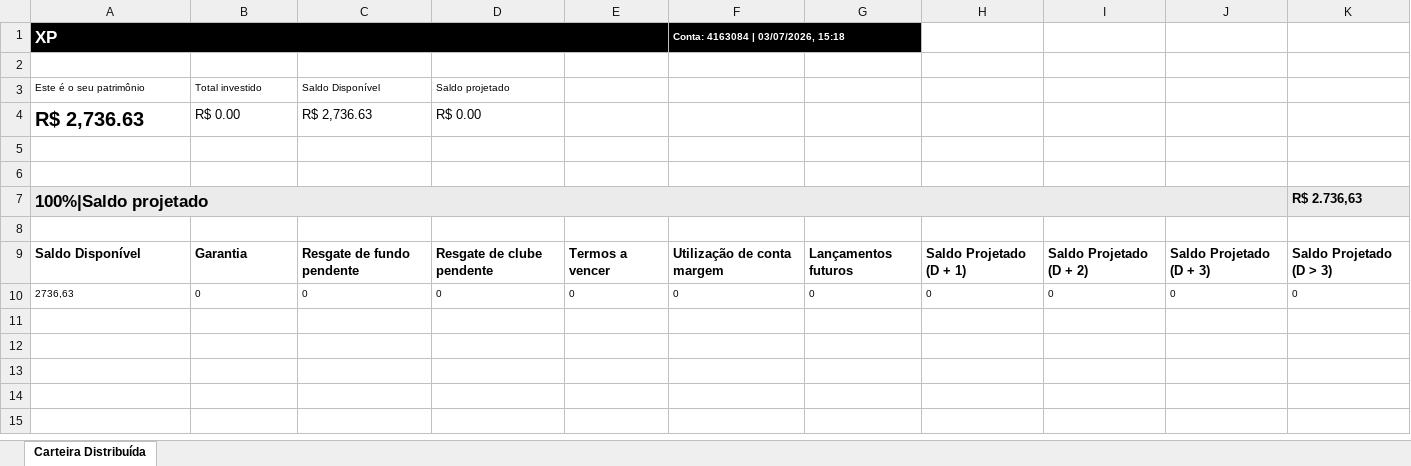
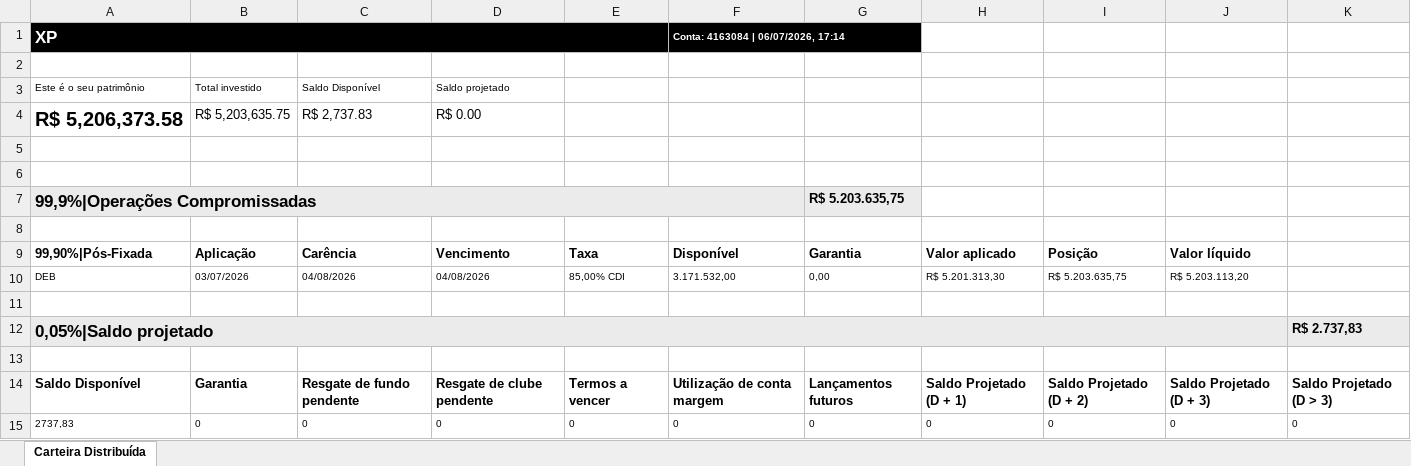
Before and after one commit to AloacaoMWealth/tesourariagrupobotuvera, an Excel workbook: data/positions/Posição Consolidada - 4163084.xlsx, sheet Carteira Distribuída, drawn as a sheet; values as stored, in another font and other column widths than the file's, no borders; addresses are those after the commit; the diff names each change by its address in the sheet, - before the commit and + after, or states it on an @@ line.

```diff
--- a/data/positions/Posição Consolidada - 4163084.xlsx (sheet Carteira Distribuída)
+++ b/data/positions/Posição Consolidada - 4163084.xlsx (sheet Carteira Distribuída)
-F1: Conta: 4163084 | 03/07/2026, 15:18
+F1: Conta: 4163084 | 06/07/2026, 17:14
-A4: R$ 2,736.63
+A4: R$ 5,206,373.58
-B4: R$ 0.00
+B4: R$ 5,203,635.75
-C4: R$ 2,736.63
+C4: R$ 2,737.83
+row 7: 99,9%|Operações Compromissadas |  |  |  |  |  | R$ 5.203.635,75
+row 8: (empty)
+row 9: 99,90%|Pós-Fixada | Aplicação | Carência | Vencimento | Taxa | Disponível | Garantia | Valor aplicado | Posição | Valor líquido
+row 10: DEB | 03/07/2026 | 04/08/2026 | 04/08/2026 | 85,00% CDI | 3.171.532,00 | 0,00 | R$ 5.201.313,30 | R$ 5.203.635,75 | R$ 5.203.113,20
+row 11: (empty)
-A12: 100%|Saldo projetado
+A12: 0,05%|Saldo projetado
-K12: R$ 2.736,63
+K12: R$ 2.737,83
-A15: 2736,63
+A15: 2737,83
```
Also changed, not shown: data/positions/Posição Consolidada - 11370136.xlsx, data/positions/Posição Consolidada - 5166121.xlsx, 2 other files.
